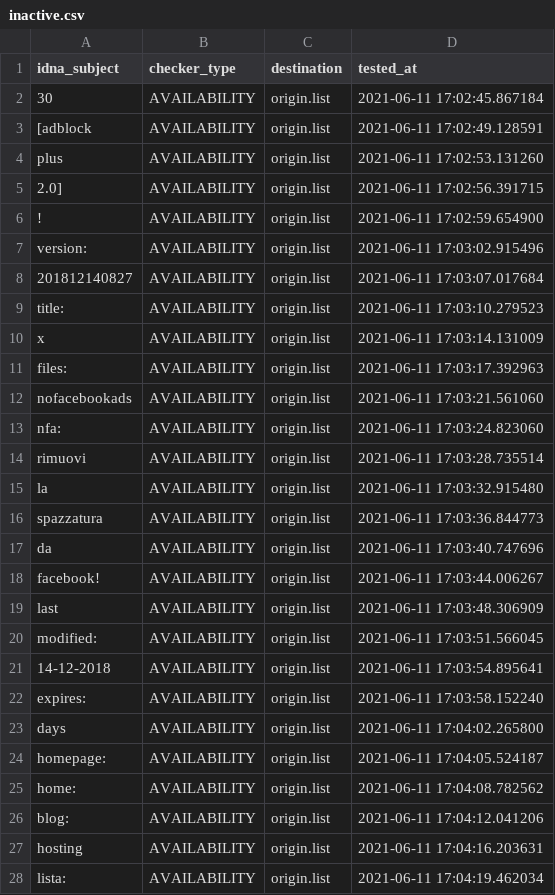
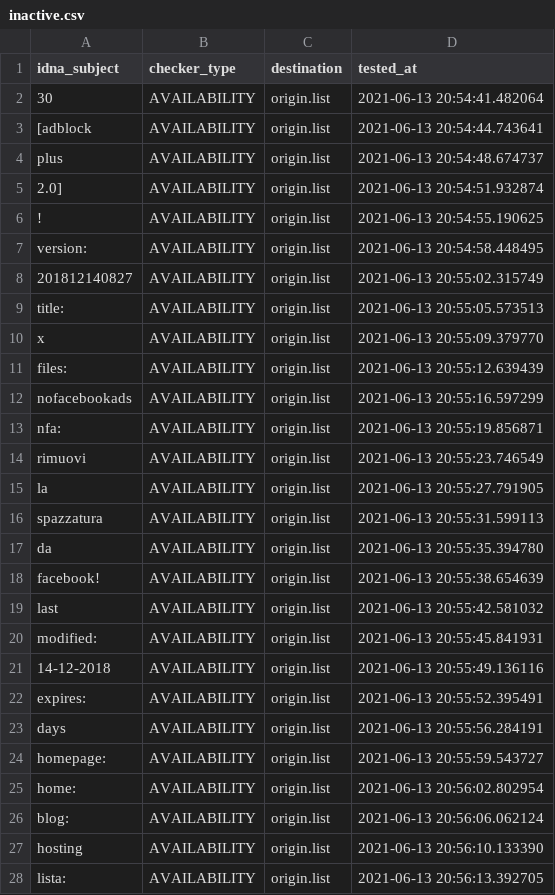
Before and after one commit to dead-hosts/xfiles_facebook_git_gioxx, a CSV file: .pyfunceble/inactive.csv, drawn as a sheet; only a part is shown; the diff covers the shown part only.

```diff
--- a/.pyfunceble/inactive.csv
+++ b/.pyfunceble/inactive.csv
@@ -1,28 +1,28 @@
 idna_subject,checker_type,destination,tested_at
-30,AVAILABILITY,origin.list,2021-06-11 17:02:45.867184
-[adblock,AVAILABILITY,origin.list,2021-06-11 17:02:49.128591
-plus,AVAILABILITY,origin.list,2021-06-11 17:02:53.131260
-2.0],AVAILABILITY,origin.list,2021-06-11 17:02:56.391715
-!,AVAILABILITY,origin.list,2021-06-11 17:02:59.654900
-version:,AVAILABILITY,origin.list,2021-06-11 17:03:02.915496
-201812140827,AVAILABILITY,origin.list,2021-06-11 17:03:07.017684
-title:,AVAILABILITY,origin.list,2021-06-11 17:03:10.279523
-x,AVAILABILITY,origin.list,2021-06-11 17:03:14.131009
-files:,AVAILABILITY,origin.list,2021-06-11 17:03:17.392963
-nofacebookads,AVAILABILITY,origin.list,2021-06-11 17:03:21.561060
-nfa:,AVAILABILITY,origin.list,2021-06-11 17:03:24.823060
-rimuovi,AVAILABILITY,origin.list,2021-06-11 17:03:28.735514
-la,AVAILABILITY,origin.list,2021-06-11 17:03:32.915480
-spazzatura,AVAILABILITY,origin.list,2021-06-11 17:03:36.844773
-da,AVAILABILITY,origin.list,2021-06-11 17:03:40.747696
-facebook!,AVAILABILITY,origin.list,2021-06-11 17:03:44.006267
-last,AVAILABILITY,origin.list,2021-06-11 17:03:48.306909
-modified:,AVAILABILITY,origin.list,2021-06-11 17:03:51.566045
-14-12-2018,AVAILABILITY,origin.list,2021-06-11 17:03:54.895641
-expires:,AVAILABILITY,origin.list,2021-06-11 17:03:58.152240
-days,AVAILABILITY,origin.list,2021-06-11 17:04:02.265800
-homepage:,AVAILABILITY,origin.list,2021-06-11 17:04:05.524187
-home:,AVAILABILITY,origin.list,2021-06-11 17:04:08.782562
-blog:,AVAILABILITY,origin.list,2021-06-11 17:04:12.041206
-hosting,AVAILABILITY,origin.list,2021-06-11 17:04:16.203631
-lista:,AVAILABILITY,origin.list,2021-06-11 17:04:19.462034
+30,AVAILABILITY,origin.list,2021-06-13 20:54:41.482064
+[adblock,AVAILABILITY,origin.list,2021-06-13 20:54:44.743641
+plus,AVAILABILITY,origin.list,2021-06-13 20:54:48.674737
+2.0],AVAILABILITY,origin.list,2021-06-13 20:54:51.932874
+!,AVAILABILITY,origin.list,2021-06-13 20:54:55.190625
+version:,AVAILABILITY,origin.list,2021-06-13 20:54:58.448495
+201812140827,AVAILABILITY,origin.list,2021-06-13 20:55:02.315749
+title:,AVAILABILITY,origin.list,2021-06-13 20:55:05.573513
+x,AVAILABILITY,origin.list,2021-06-13 20:55:09.379770
+files:,AVAILABILITY,origin.list,2021-06-13 20:55:12.639439
+nofacebookads,AVAILABILITY,origin.list,2021-06-13 20:55:16.597299
+nfa:,AVAILABILITY,origin.list,2021-06-13 20:55:19.856871
+rimuovi,AVAILABILITY,origin.list,2021-06-13 20:55:23.746549
+la,AVAILABILITY,origin.list,2021-06-13 20:55:27.791905
+spazzatura,AVAILABILITY,origin.list,2021-06-13 20:55:31.599113
+da,AVAILABILITY,origin.list,2021-06-13 20:55:35.394780
+facebook!,AVAILABILITY,origin.list,2021-06-13 20:55:38.654639
+last,AVAILABILITY,origin.list,2021-06-13 20:55:42.581032
+modified:,AVAILABILITY,origin.list,2021-06-13 20:55:45.841931
+14-12-2018,AVAILABILITY,origin.list,2021-06-13 20:55:49.136116
+expires:,AVAILABILITY,origin.list,2021-06-13 20:55:52.395491
+days,AVAILABILITY,origin.list,2021-06-13 20:55:56.284191
+homepage:,AVAILABILITY,origin.list,2021-06-13 20:55:59.543727
+home:,AVAILABILITY,origin.list,2021-06-13 20:56:02.802954
+blog:,AVAILABILITY,origin.list,2021-06-13 20:56:06.062124
+hosting,AVAILABILITY,origin.list,2021-06-13 20:56:10.133390
+lista:,AVAILABILITY,origin.list,2021-06-13 20:56:13.392705
```
Also changed, not shown: 6 edited cells elsewhere in this file, 10 other files.
